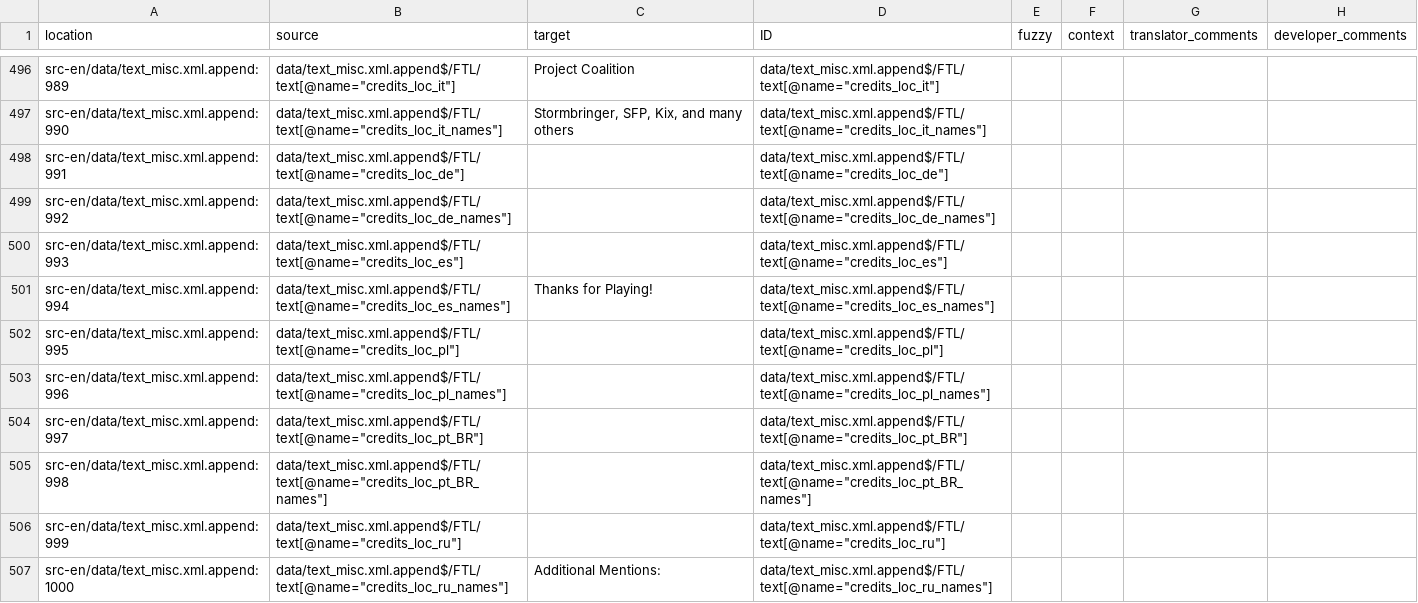
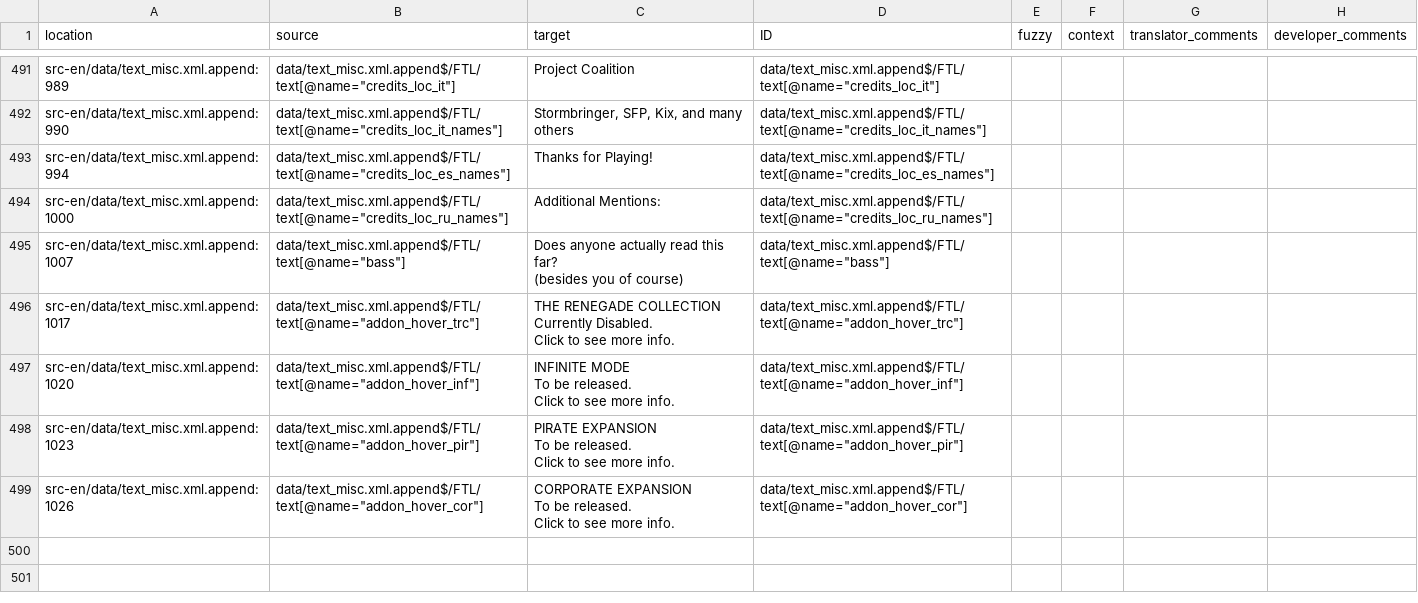
Before and after one commit to ftl-mv-translation/ftl-mv-translation, a CSV file: locale/data/text_misc.xml.append/en.csv, drawn as a sheet; only a part is shown, gaps mark what is left out; the shorter side is filled out with more unchanged rows; the diff covers the shown part only; the diff names each change by its address in the sheet, - before the commit and + after, or states it on an @@ line.

```diff
--- a/locale/data/text_misc.xml.append/en.csv
+++ b/locale/data/text_misc.xml.append/en.csv
-row 498: src-en/data/text_misc.xml.append:991 | data/text_misc.xml.append$/FTL/text[@name="credits_loc_de"] |  | data/text_misc.xml.append$/FTL/text[@name="credits_loc_de"]
-row 499: src-en/data/text_misc.xml.append:992 | data/text_misc.xml.append$/FTL/text[@name="credits_loc_de_names"] |  | data/text_misc.xml.append$/FTL/text[@name="credits_loc_de_names"]
-row 500: src-en/data/text_misc.xml.append:993 | data/text_misc.xml.append$/FTL/text[@name="credits_loc_es"] |  | data/text_misc.xml.append$/FTL/text[@name="credits_loc_es"]
-row 502: src-en/data/text_misc.xml.append:995 | data/text_misc.xml.append$/FTL/text[@name="credits_loc_pl"] |  | data/text_misc.xml.append$/FTL/text[@name="credits_loc_pl"]
-row 503: src-en/data/text_misc.xml.append:996 | data/text_misc.xml.append$/FTL/text[@name="credits_loc_pl_names"] |  | data/text_misc.xml.append$/FTL/text[@name="credits_loc_pl_names"]
-row 504: src-en/data/text_misc.xml.append:997 | data/text_misc.xml.append$/FTL/text[@name="credits_loc_pt_BR"] |  | data/text_misc.xml.append$/FTL/text[@name="credits_loc_pt_BR"]
-row 505: src-en/data/text_misc.xml.append:998 | data/text_misc.xml.append$/FTL/text[@name="credits_loc_pt_BR_names"] |  | data/text_misc.xml.append$/FTL/text[@name="credits_loc_pt_BR_names"]
-row 506: src-en/data/text_misc.xml.append:999 | data/text_misc.xml.append$/FTL/text[@name="credits_loc_ru"] |  | data/text_misc.xml.append$/FTL/text[@name="credits_loc_ru"]
```
Also changed, not shown: 11 removed rows elsewhere in this file, locale/data/events.xml.append/en.csv, locale/data/events_droppoint.xml/en.csv, 33 other files.
